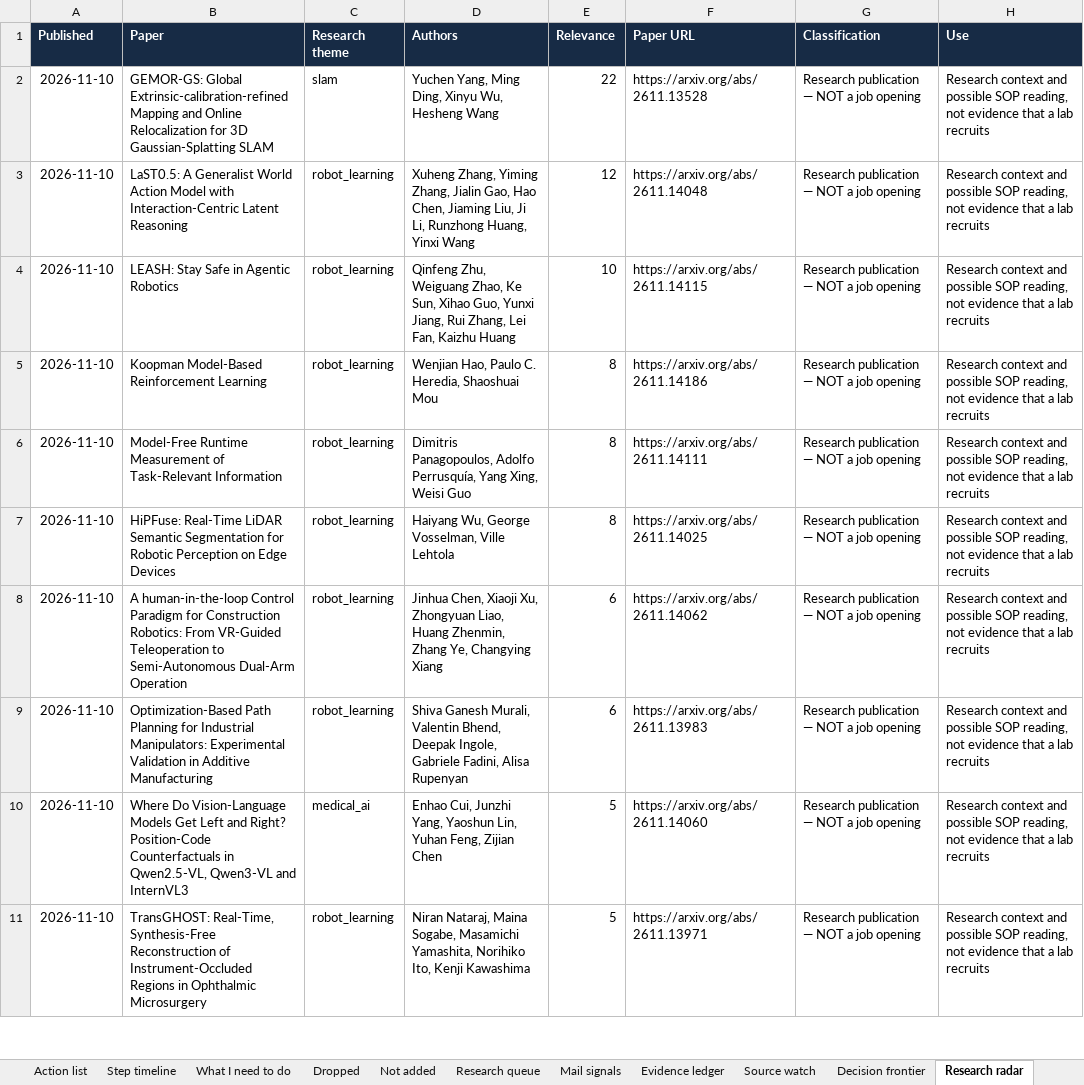
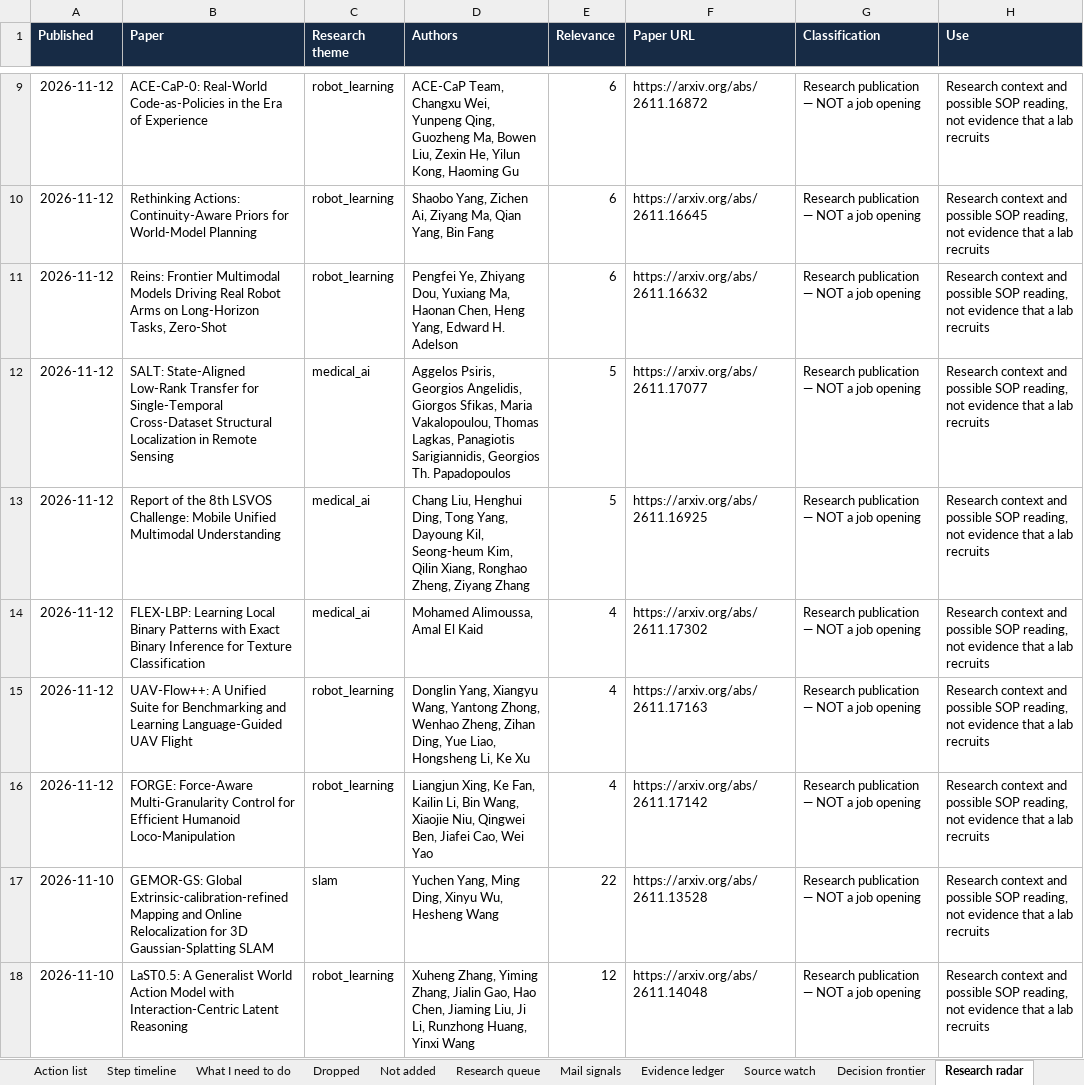
Before and after one commit to Armanasq/phd_tracker, an Excel workbook: PhD_Action_List.xlsx, sheet Research radar, drawn as a sheet; only a part is shown, gaps mark what is left out; the shorter side is filled out with more unchanged rows; values as stored, in another font and other column widths than the file's, no borders; the diff covers the shown part only; the diff names each change by its address in the sheet, - before the commit and + after, or states it on an @@ line.

```diff
--- a/PhD_Action_List.xlsx (sheet Research radar)
+++ b/PhD_Action_List.xlsx (sheet Research radar)
+row 9: 2026-11-12 | ACE-CaP-0: Real-World Code-as-Policies in the Era of Experience | robot_learning | ACE-CaP Team, Changxu Wei, Yunpeng Qing, Guozheng Ma, Bowen Liu, Zexin He, Yilun Kong, Haoming Gu | 6 | https://arxiv.org/abs/2611.16872 | Research publication — NOT a job opening | Research context and possible SOP reading, not evidence that a lab recruits
+row 10: 2026-11-12 | Rethinking Actions: Continuity-Aware Priors for World-Model Planning | robot_learning | Shaobo Yang, Zichen Ai, Ziyang Ma, Qian Yang, Bin Fang | 6 | https://arxiv.org/abs/2611.16645 | Research publication — NOT a job opening | Research context and possible SOP reading, not evidence that a lab recruits
+row 11: 2026-11-12 | Reins: Frontier Multimodal Models Driving Real Robot Arms on Long-Horizon Tasks, Zero-Shot | robot_learning | Pengfei Ye, Zhiyang Dou, Yuxiang Ma, Haonan Chen, Heng Yang, Edward H. Adelson | 6 | https://arxiv.org/abs/2611.16632 | Research publication — NOT a job opening | Research context and possible SOP reading, not evidence that a lab recruits
+row 12: 2026-11-12 | SALT: State-Aligned Low-Rank Transfer for Single-Temporal Cross-Dataset Structural Localization in Remote Sensing | medical_ai | Aggelos Psiris, Georgios Angelidis, Giorgos Sfikas, Maria Vakalopoulou, Thomas Lagkas, Panagiotis Sarigiannidis, Georgios Th. Papadopoulos | 5 | https://arxiv.org/abs/2611.17077 | Research publication — NOT a job opening | Research context and possible SOP reading, not evidence that a lab recruits
+row 13: 2026-11-12 | Report of the 8th LSVOS Challenge: Mobile Unified Multimodal Understanding | medical_ai | Chang Liu, Henghui Ding, Tong Yang, Dayoung Kil, Seong-heum Kim, Qilin Xiang, Ronghao Zheng, Ziyang Zhang | 5 | https://arxiv.org/abs/2611.16925 | Research publication — NOT a job opening | Research context and possible SOP reading, not evidence that a lab recruits
+row 14: 2026-11-12 | FLEX-LBP: Learning Local Binary Patterns with Exact Binary Inference for Texture Classification | medical_ai | Mohamed Alimoussa, Amal El Kaid | 4 | https://arxiv.org/abs/2611.17302 | Research publication — NOT a job opening | Research context and possible SOP reading, not evidence that a lab recruits
+row 15: 2026-11-12 | UAV-Flow++: A Unified Suite for Benchmarking and Learning Language-Guided UAV Flight | robot_learning | Donglin Yang, Xiangyu Wang, Yantong Zhong, Wenhao Zheng, Zihan Ding, Yue Liao, Hongsheng Li, Ke Xu | 4 | https://arxiv.org/abs/2611.17163 | Research publication — NOT a job opening | Research context and possible SOP reading, not evidence that a lab recruits
+row 16: 2026-11-12 | FORGE: Force-Aware Multi-Granularity Control for Efficient Humanoid Loco-Manipulation | robot_learning | Liangjun Xing, Ke Fan, Kailin Li, Bin Wang, Xiaojie Niu, Qingwei Ben, Jiafei Cao, Wei Yao | 4 | https://arxiv.org/abs/2611.17142 | Research publication — NOT a job opening | Research context and possible SOP reading, not evidence that a lab recruits
```
Also changed, not shown: 7 added rows elsewhere in this sheet, sheet Task ledger, sheet Execution board, sheet Decision frontier, sheet Source watch, sheet Read me, sheet Action list, 35 other files.
